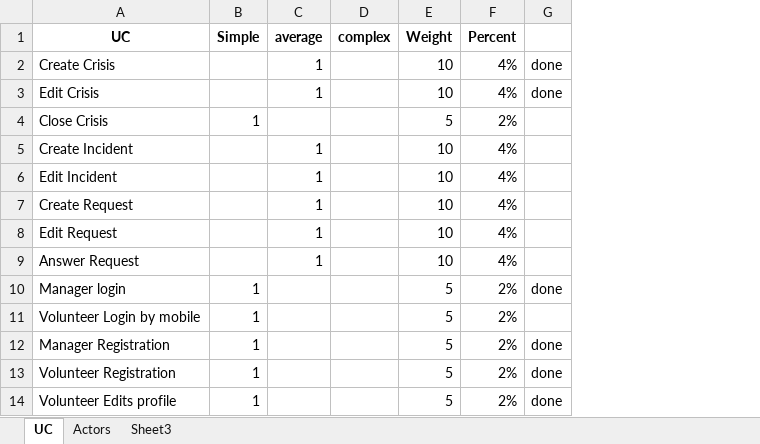
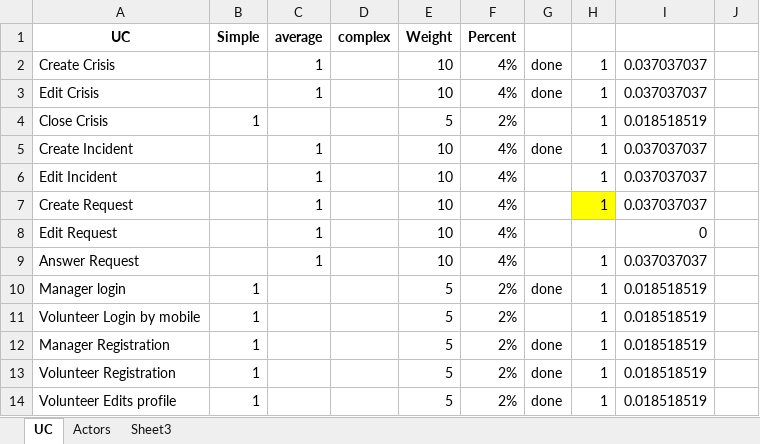
Before and after one commit to soomro/vms_technicalchallenge, an Excel workbook: DOCS/Use Cases/Estimation.xlsx, sheet UC, drawn as a sheet; only a part is shown; values as stored, in another font and other column widths than the file's, no borders; the diff names each change by its address in the sheet, - before the commit and + after, or states it on an @@ line.

```diff
--- a/DOCS/Use Cases/Estimation.xlsx (sheet UC)
+++ b/DOCS/Use Cases/Estimation.xlsx (sheet UC)
+column H, rows 2-14: 1 | 1 | 1 | 1 | 1 | 1 |  | 1 | 1 | 1 | 1 | 1 | 1
+column I, rows 2-14: 0.037037037 | 0.037037037 | 0.018518519 | 0.037037037 | 0.037037037 | 0.037037037 | 0 | 0.037037037 | 0.018518519 | 0.018518519 | 0.018518519 | 0.018518519 | 0.018518519
+column J, empty
-G5: (empty)
+G5: done
```
Also changed, not shown: sheet Sheet3.
